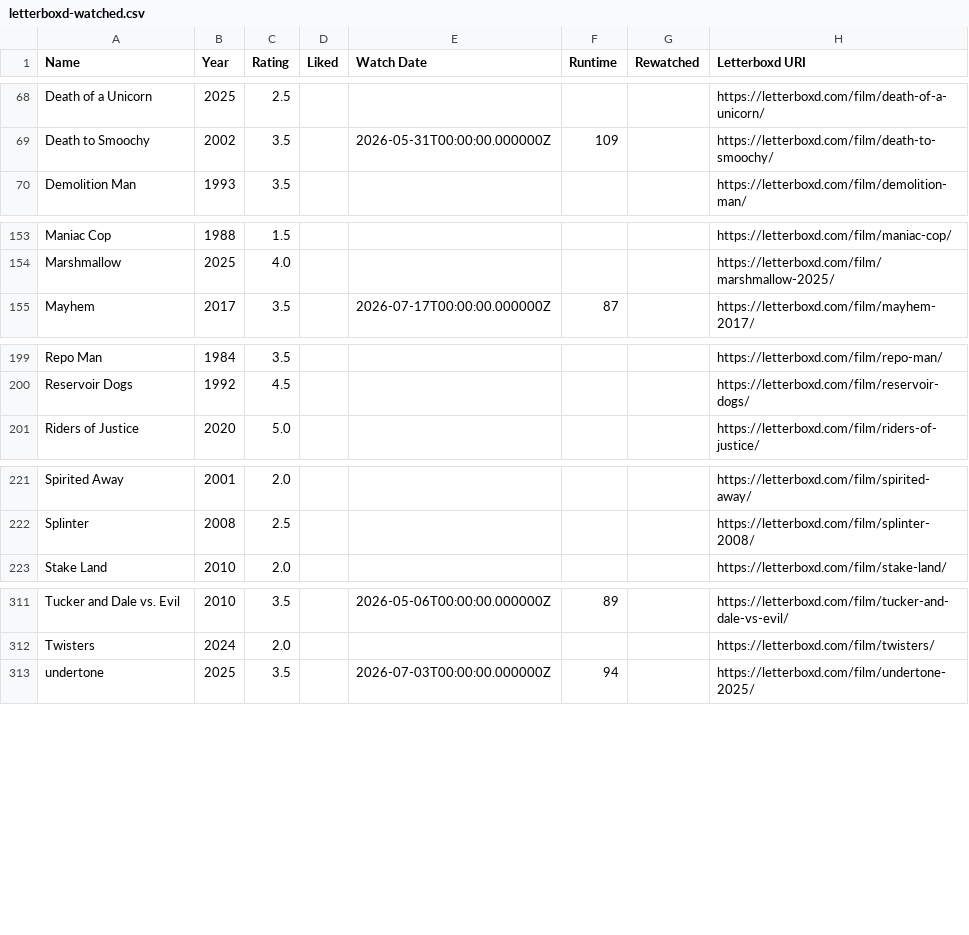
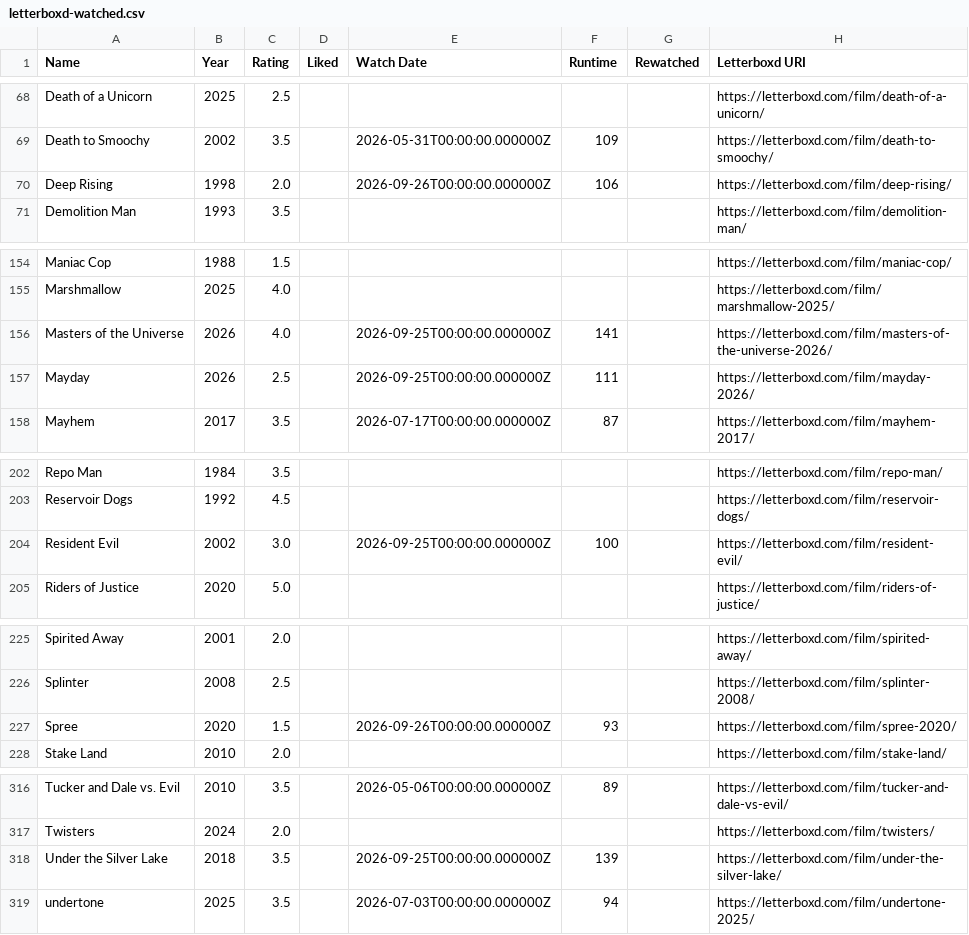
Before and after one commit to CoandaEffect/letterboxd-sync, a CSV file: letterboxd-watched.csv, drawn as a sheet; only a part is shown, gaps mark what is left out; the diff names each change by its address in the sheet, - before the commit and + after, or states it on an @@ line.

```diff
--- a/letterboxd-watched.csv
+++ b/letterboxd-watched.csv
+row 70: Deep Rising | 1998 | 2.0 |  | 2026-09-26T00:00:00.000000Z | 106 |  | https://letterboxd.com/film/deep-rising/
+row 156: Masters of the Universe | 2026 | 4.0 |  | 2026-09-25T00:00:00.000000Z | 141 |  | https://letterboxd.com/film/masters-of-the-universe-2026/
+row 157: Mayday | 2026 | 2.5 |  | 2026-09-25T00:00:00.000000Z | 111 |  | https://letterboxd.com/film/mayday-2026/
+row 204: Resident Evil | 2002 | 3.0 |  | 2026-09-25T00:00:00.000000Z | 100 |  | https://letterboxd.com/film/resident-evil/
+row 227: Spree | 2020 | 1.5 |  | 2026-09-26T00:00:00.000000Z | 93 |  | https://letterboxd.com/film/spree-2020/
+row 318: Under the Silver Lake | 2018 | 3.5 |  | 2026-09-25T00:00:00.000000Z | 139 |  | https://letterboxd.com/film/under-the-silver-lake/
```
